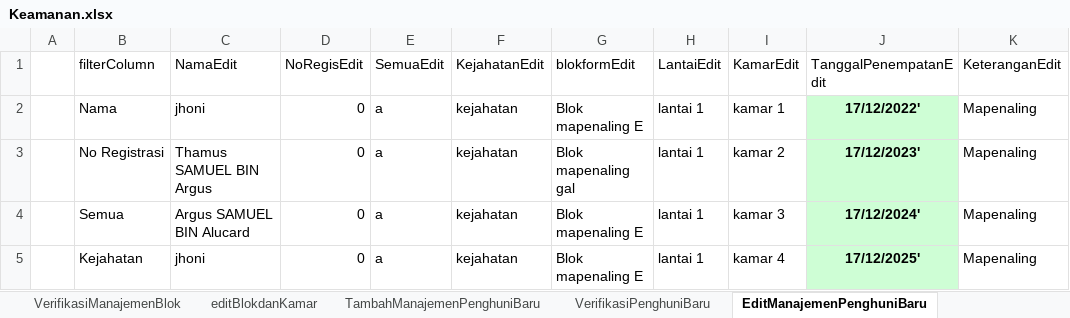
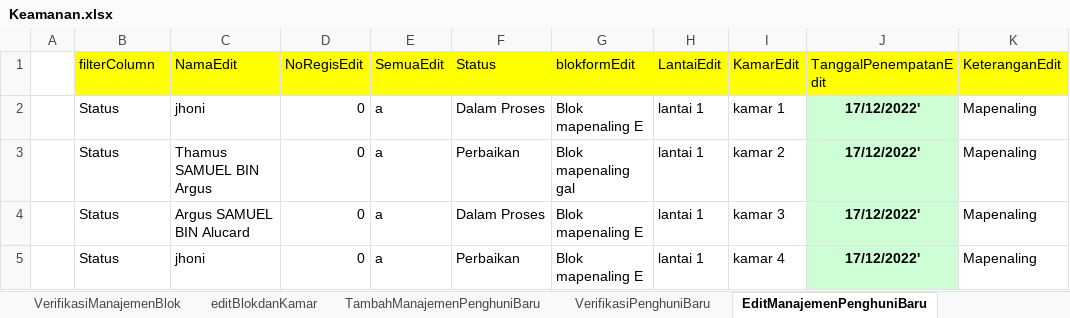
Before and after one commit to ecahyono/Automationpython, an Excel workbook: Filexel/Keamanan.xlsx, sheet EditManajemenPenghuniBaru, drawn as a sheet; values as stored, in another font and other column widths than the file's, no borders; the diff names each change by its address in the sheet, - before the commit and + after, or states it on an @@ line.

Commit message:
menajemen penghuni baru

```diff
--- a/Filexel/Keamanan.xlsx (sheet EditManajemenPenghuniBaru)
+++ b/Filexel/Keamanan.xlsx (sheet EditManajemenPenghuniBaru)
-B1:K1 fill: none
+B1:K1 fill: #FFFF00
-F1: KejahatanEdit
+F1: Status
-B2 (filterColumn): Nama
+B2 (filterColumn): Status
-F2 (Status): kejahatan
+F2 (Status): Dalam Proses
-B3 (filterColumn): No Registrasi
+B3 (filterColumn): Status
-F3 (Status): kejahatan
+F3 (Status): Perbaikan
-J3 (TanggalPenempatanEdit): 17/12/2023'
+J3 (TanggalPenempatanEdit): 17/12/2022'
-B4 (filterColumn): Semua
+B4 (filterColumn): Status
-F4 (Status): kejahatan
+F4 (Status): Dalam Proses
-J4 (TanggalPenempatanEdit): 17/12/2024'
+J4 (TanggalPenempatanEdit): 17/12/2022'
-B5 (filterColumn): Kejahatan
+B5 (filterColumn): Status
-F5 (Status): kejahatan
+F5 (Status): Perbaikan
-J5 (TanggalPenempatanEdit): 17/12/2025'
+J5 (TanggalPenempatanEdit): 17/12/2022'
```
Also changed, not shown: sheet VerifikasiPenghuniBaru, sheet tambahBlokdanKamar, 8 other files.
